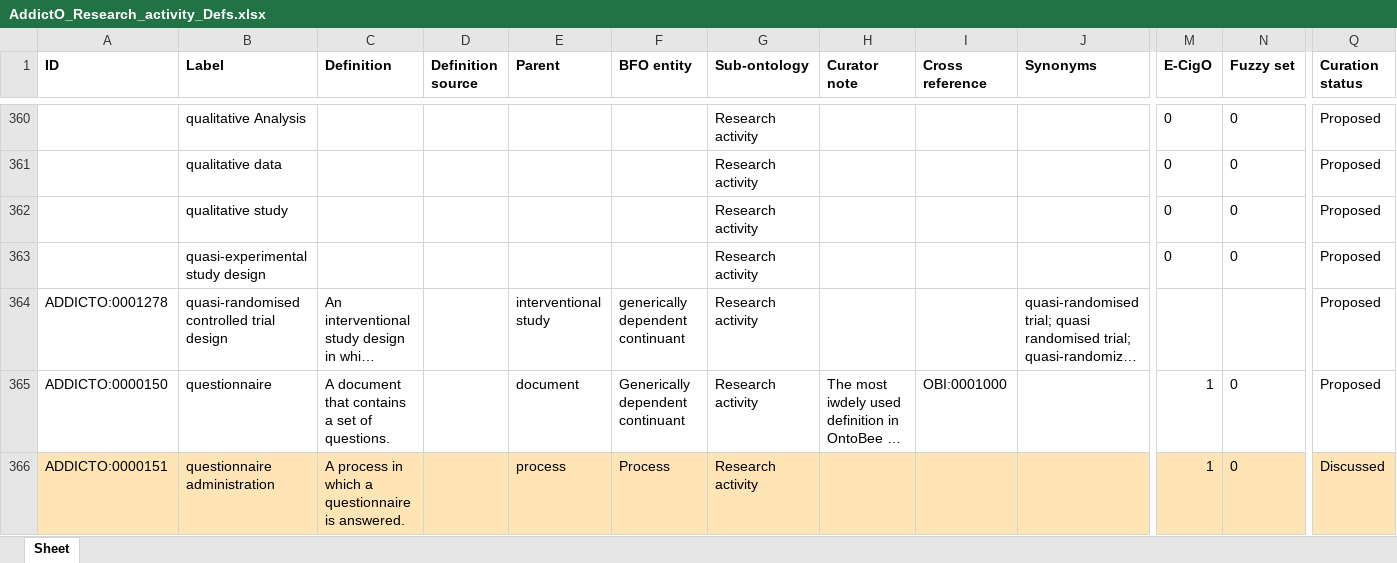
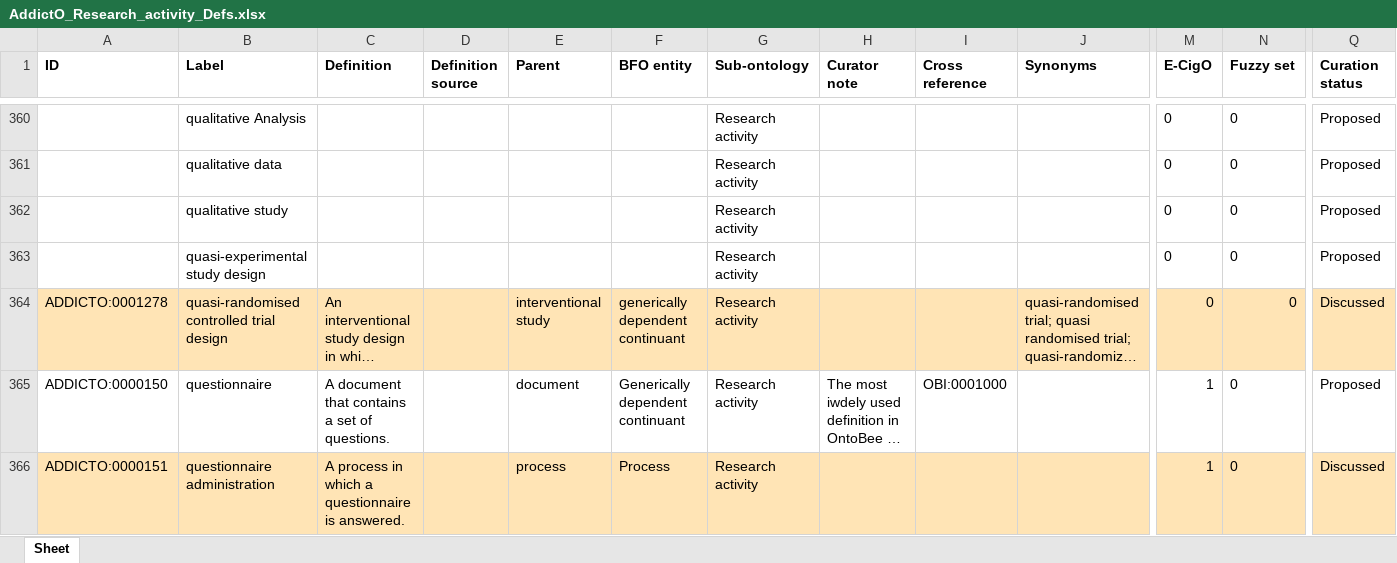
Before and after one commit to addicto-org/addiction-ontology, an Excel workbook: inputs/AddictO_Research_activity_Defs.xlsx, sheet Sheet, drawn as a sheet; only a part is shown, gaps mark what is left out; long unchanged cells end in …; values as stored, in another font and other column widths than the file's, no borders; the diff covers the shown part only; the diff names each change by its address in the sheet, - before the commit and + after, or states it on an @@ line.

```diff
--- a/inputs/AddictO_Research_activity_Defs.xlsx (sheet Sheet)
+++ b/inputs/AddictO_Research_activity_Defs.xlsx (sheet Sheet)
-A364:Q364 fill: none
+A364:Q364 fill: #FFE4B5
-M364 (E-CigO): (empty)
+M364 (E-CigO): 0
-N364 (Fuzzy set): (empty)
+N364 (Fuzzy set): 0
-Q364 (Curation status): Proposed
+Q364 (Curation status): Discussed
```
Also changed, not shown: 1 added row, 1 edited cell and cell formats elsewhere in this sheet.
